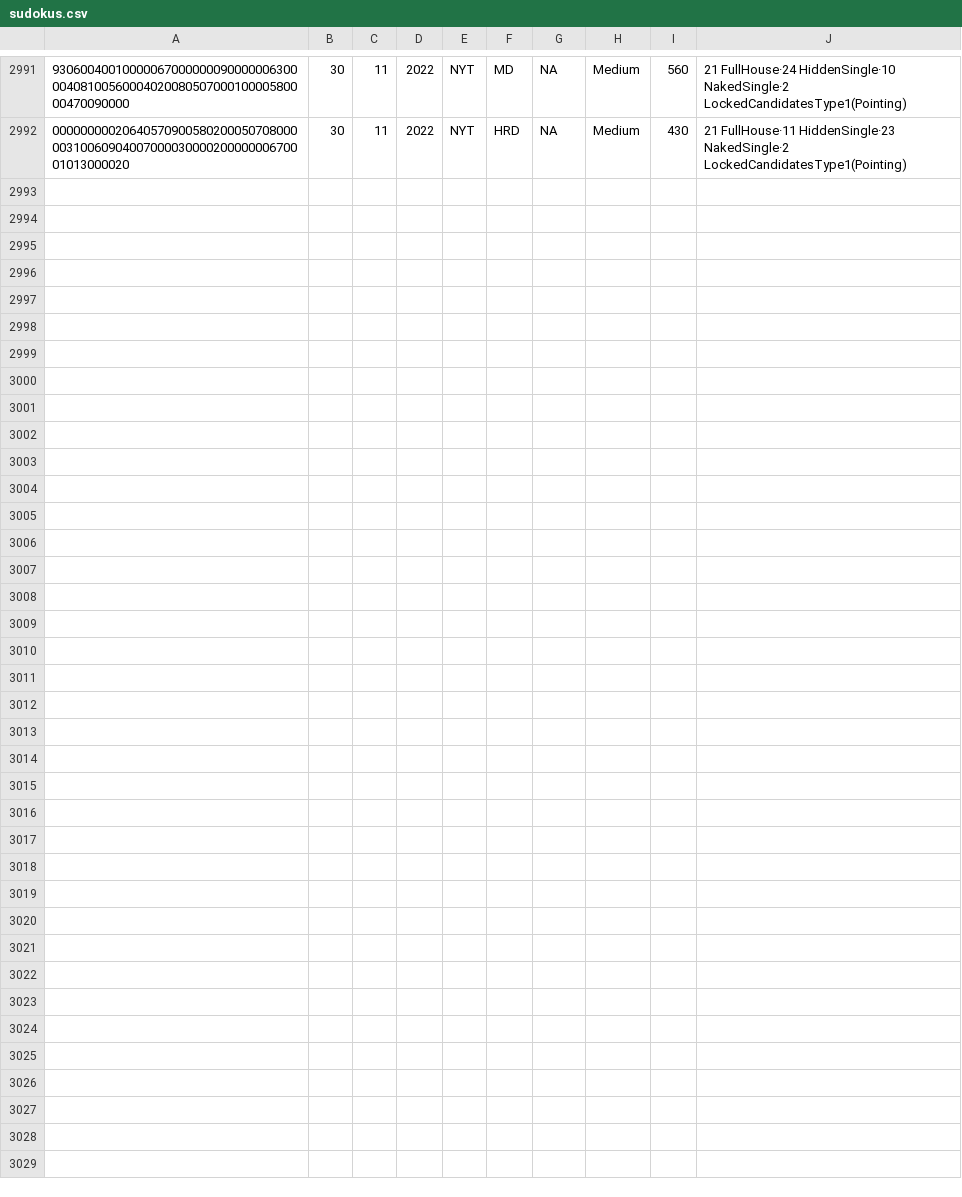
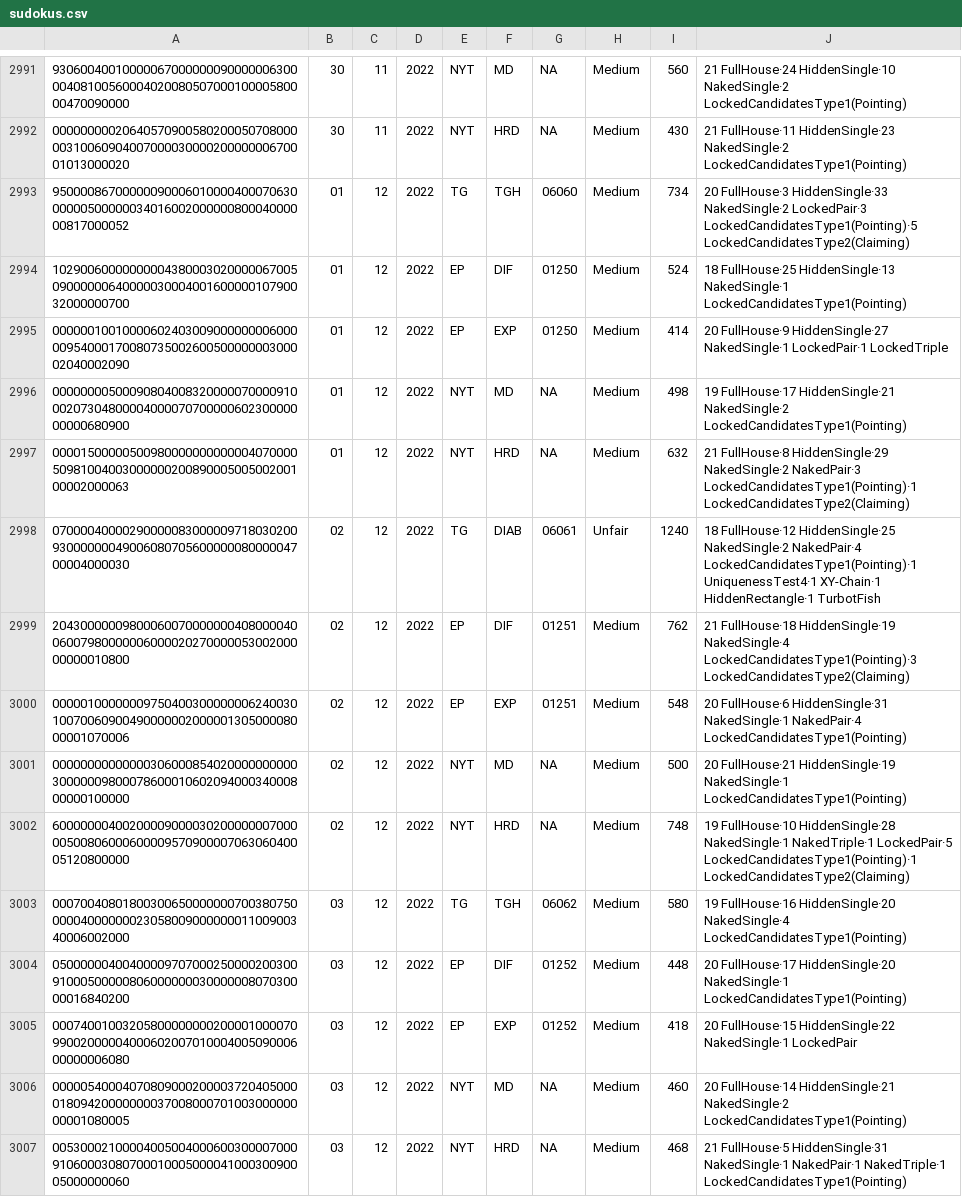
Before and after one commit to jorget17/solitarios, a CSV file: sudokus/hodoku/sudokus/sudokus.csv, drawn as a sheet; only a part is shown, gaps mark what is left out; the diff names each change by its address in the sheet, - before the commit and + after, or states it on an @@ line.

```diff
--- a/sudokus/hodoku/sudokus/sudokus.csv
+++ b/sudokus/hodoku/sudokus/sudokus.csv
+row 2993: 950000867000000900060100004000706300000050000003401600200000080004000000817000052 | 01 | 12 | 2022 | TG | TGH | 06060 | Medium | 734 | 20 FullHouse·3 HiddenSingle·33 NakedSingle·2 LockedPair·3 LockedCandidatesType1(Pointing)·5 LockedCandidatesType2(Claiming)
+row 2994: 102900600000000043800030200000670050900000064000003000400160000010790032000000700 | 01 | 12 | 2022 | EP | DIF | 01250 | Medium | 524 | 18 FullHouse·25 HiddenSingle·13 NakedSingle·1 LockedCandidatesType1(Pointing)
+row 2995: 000000100100006024030090000000060000095400017008073500260050000000300002040002090 | 01 | 12 | 2022 | EP | EXP | 01250 | Medium | 414 | 20 FullHouse·9 HiddenSingle·27 NakedSingle·1 LockedPair·1 LockedTriple
+row 2996: 000000005000908040083200000700009100020730480000400007070000060230000000000680900 | 01 | 12 | 2022 | NYT | MD | NA | Medium | 498 | 19 FullHouse·17 HiddenSingle·21 NakedSingle·2 LockedCandidatesType1(Pointing)
+row 2997: 000015000005009800000000000040700005098100400300000020089000500500200100002000063 | 01 | 12 | 2022 | NYT | HRD | NA | Medium | 632 | 21 FullHouse·8 HiddenSingle·29 NakedSingle·2 NakedPair·3 LockedCandidatesType1(Pointing)·1 LockedCandidatesType2(Claiming)
+row 2998: 070000400002900000830000097180302009300000004900608070560000008000004700004000030 | 02 | 12 | 2022 | TG | DIAB | 06061 | Unfair | 1240 | 18 FullHouse·12 HiddenSingle·25 NakedSingle·2 NakedPair·4 LockedCandidatesType1(Pointing)·1 UniquenessTest4·1 XY-Chain·1 HiddenRectangle·1 TurbotFish
+row 2999: 204300000098000600700000004080000400600798000000600002027000005300200000000010800 | 02 | 12 | 2022 | EP | DIF | 01251 | Medium | 762 | 21 FullHouse·18 HiddenSingle·19 NakedSingle·4 LockedCandidatesType1(Pointing)·3 LockedCandidatesType2(Claiming)
+row 3000: 000001000000097504003000000062400301007006090049000000200000130500008000001070006 | 02 | 12 | 2022 | EP | EXP | 01251 | Medium | 548 | 20 FullHouse·6 HiddenSingle·31 NakedSingle·1 NakedPair·4 LockedCandidatesType1(Pointing)
+row 3001: 000000000000003060008540200000000003000000980007860001060209400034000800000100000 | 02 | 12 | 2022 | NYT | MD | NA | Medium | 500 | 20 FullHouse·21 HiddenSingle·19 NakedSingle·1 LockedCandidatesType1(Pointing)
+row 3002: 600000004002000090000302000000070000050080600060000957090000706306040005120800000 | 02 | 12 | 2022 | NYT | HRD | NA | Medium | 748 | 19 FullHouse·10 HiddenSingle·28 NakedSingle·1 NakedTriple·1 LockedPair·5 LockedCandidatesType1(Pointing)·1 LockedCandidatesType2(Claiming)
+row 3003: 000700408018003006500000007003807500000400000002305800900000001100900340006002000 | 03 | 12 | 2022 | TG | TGH | 06062 | Medium | 580 | 19 FullHouse·16 HiddenSingle·20 NakedSingle·4 LockedCandidatesType1(Pointing)
+row 3004: 050000004004000097070002500002003009100050000080600000003000000807030000016840200 | 03 | 12 | 2022 | EP | DIF | 01252 | Medium | 448 | 20 FullHouse·17 HiddenSingle·20 NakedSingle·1 LockedCandidatesType1(Pointing)
+row 3005: 000740010032058000000002000010000709900200000400060200701000400509000600000006080 | 03 | 12 | 2022 | EP | EXP | 01252 | Medium | 418 | 20 FullHouse·15 HiddenSingle·22 NakedSingle·1 LockedPair
+row 3006: 000005400040708090002000037204050000180942000000003700800070100300000000001080005 | 03 | 12 | 2022 | NYT | MD | NA | Medium | 460 | 20 FullHouse·14 HiddenSingle·21 NakedSingle·2 LockedCandidatesType1(Pointing)
+row 3007: 005300021000040050040006003000070009106000308070001000500004100030090005000000060 | 03 | 12 | 2022 | NYT | HRD | NA | Medium | 468 | 21 FullHouse·5 HiddenSingle·31 NakedSingle·1 NakedPair·1 NakedTriple·1 LockedCandidatesType1(Pointing)
```
Also changed, not shown: sudokus/hodoku/sudokus/export.csv, 4 other files.
